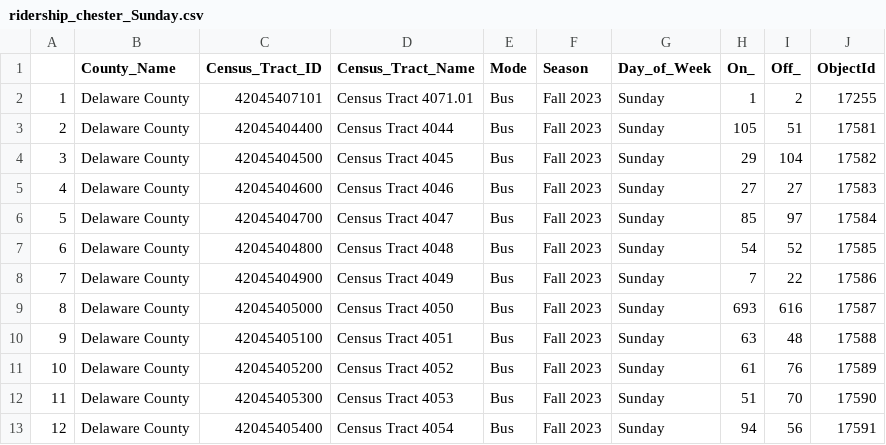
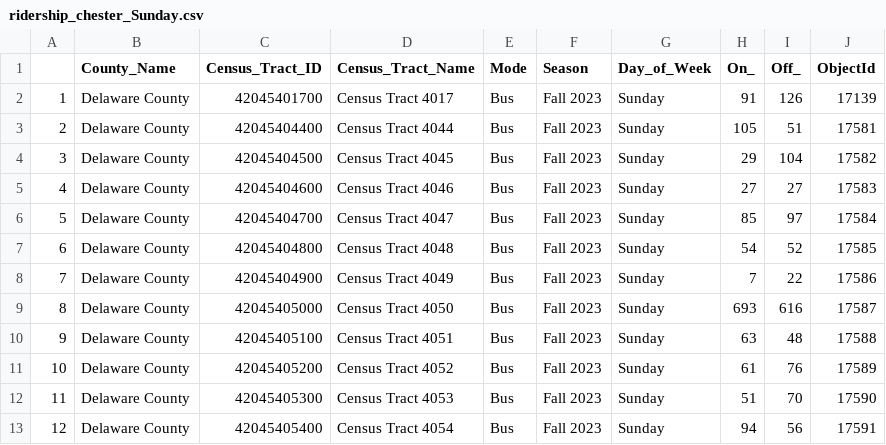
Before and after one commit to zyang91/chester, a CSV file: export/ridership_chester_Sunday.csv, drawn as a sheet.

```diff
--- a/export/ridership_chester_Sunday.csv
+++ b/export/ridership_chester_Sunday.csv
@@ -1,3 +1,3 @@
 "","County_Name","Census_Tract_ID","Census_Tract_Name","Mode","Season","Day_of_Week","On_","Off_","ObjectId"
-"1","Delaware County",42045407101,"Census Tract 4071.01","Bus","Fall 2023","Sunday",1,2,17255
+"1","Delaware County",42045401700,"Census Tract 4017","Bus","Fall 2023","Sunday",91,126,17139
 "2","Delaware County",42045404400,"Census Tract 4044","Bus","Fall 2023","Sunday",105,51,17581
```
Also changed, not shown: export/ridership_chester_Saturday.csv, export/ridership_chester_weekday.csv, 2 other files.
